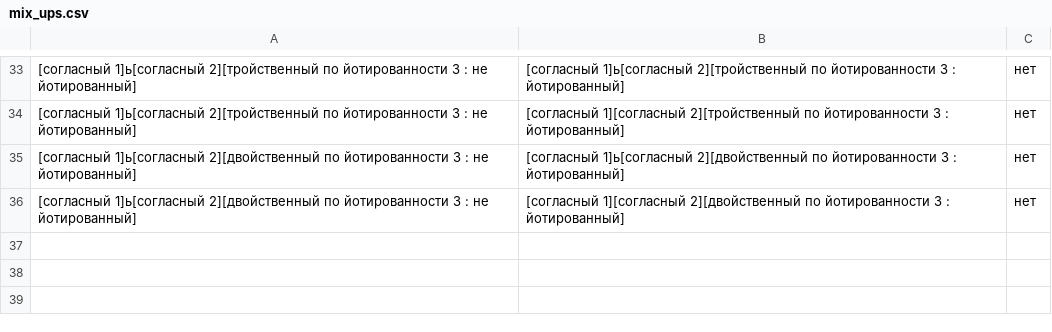
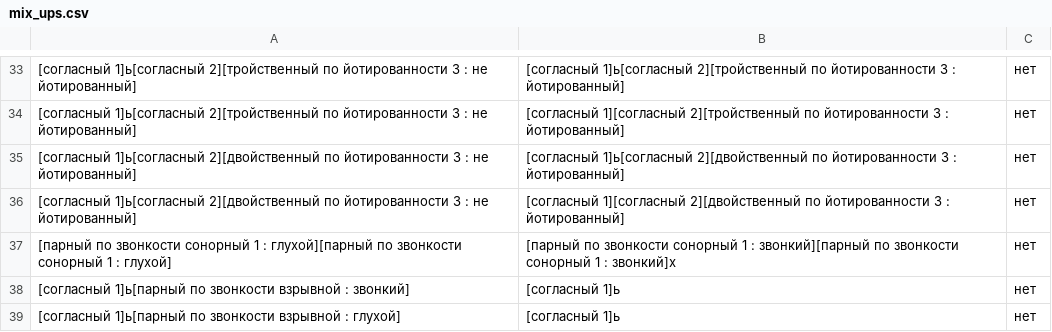
Before and after one commit to AjnoEO/Klever, a CSV file: mix_ups/mix_ups.csv, drawn as a sheet; only a part is shown, gaps mark what is left out; the diff names each change by its address in the sheet, - before the commit and + after, or states it on an @@ line.

```diff
--- a/mix_ups/mix_ups.csv
+++ b/mix_ups/mix_ups.csv
+row 37: [парный по звонкости сонорный 1 : глухой][парный по звонкости сонорный 1 : глухой] | [парный по звонкости сонорный 1 : звонкий][парный по звонкости сонорный 1 : звонкий]х | нет
+row 38: [согласный 1]ь[парный по звонкости взрывной : звонкий] | [согласный 1]ь | нет
+row 39: [согласный 1]ь[парный по звонкости взрывной : глухой] | [согласный 1]ь | нет
```
Also changed, not shown: 1 other file.
